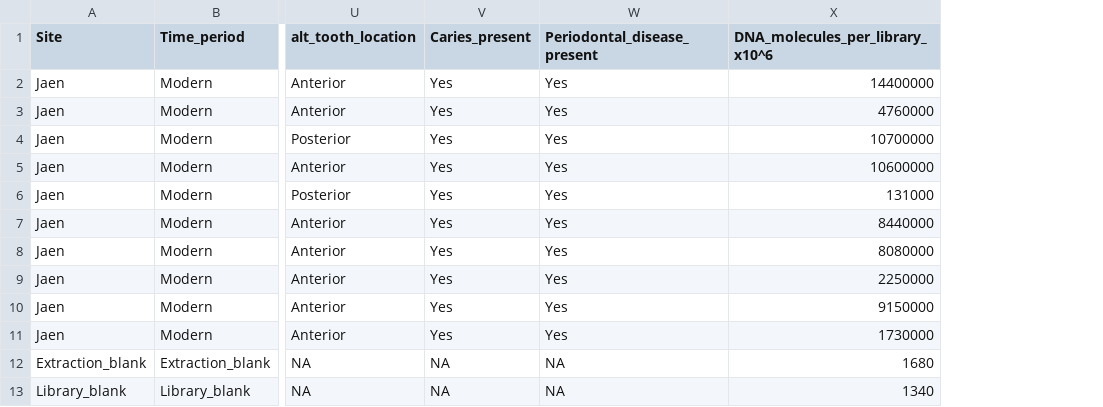
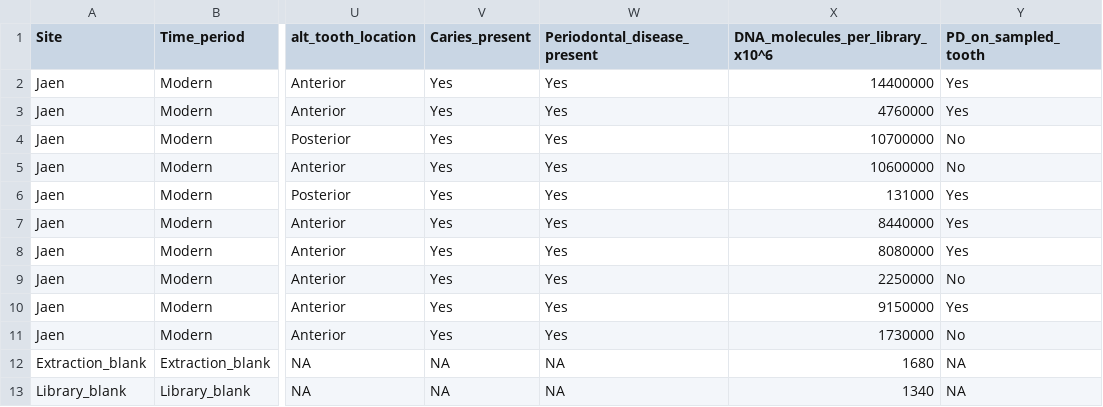
Before and after one commit to ivelsko/smoking_calculus, a TSV file: 00-documentation.backup/jae_metadata.tsv, drawn as a sheet; only a part is shown, gaps mark what is left out; the diff names each change by its address in the sheet, - before the commit and + after, or states it on an @@ line.

```diff
--- a/00-documentation.backup/jae_metadata.tsv
+++ b/00-documentation.backup/jae_metadata.tsv
+column Y (PD_on_sampled_tooth), rows 2-13: Yes | Yes | No | No | Yes | Yes | Yes | No | Yes | No | NA | NA
```
Also changed, not shown: 00-documentation.backup/radcliffe_pfuT_metadata.tsv, 05-results.backup/contaminant_species_mid_mpa3.tsv, 10 other files.
